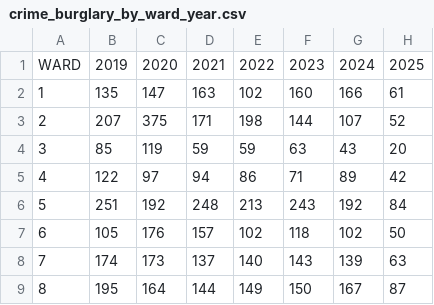
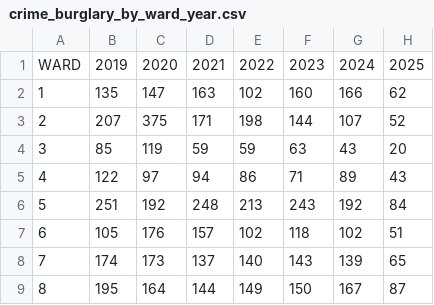
Before and after one commit to jkelly3rd/dc_crime, a CSV file: data/processed/crime_burglary_by_ward_year.csv, drawn as a sheet.

```diff
--- a/data/processed/crime_burglary_by_ward_year.csv
+++ b/data/processed/crime_burglary_by_ward_year.csv
@@ -1,9 +1,9 @@
 WARD,2019,2020,2021,2022,2023,2024,2025
-1,135,147,163,102,160,166,61
+1,135,147,163,102,160,166,62
 2,207,375,171,198,144,107,52
 3,85,119,59,59,63,43,20
-4,122,97,94,86,71,89,42
+4,122,97,94,86,71,89,43
 5,251,192,248,213,243,192,84
-6,105,176,157,102,118,102,50
-7,174,173,137,140,143,139,63
+6,105,176,157,102,118,102,51
+7,174,173,137,140,143,139,65
 8,195,164,144,149,150,167,87
```
Also changed, not shown: data/processed/all_homicides.csv, data/processed/crime_assault_w_dangerous_weapon_by_ward_year.csv, 23 other files.
